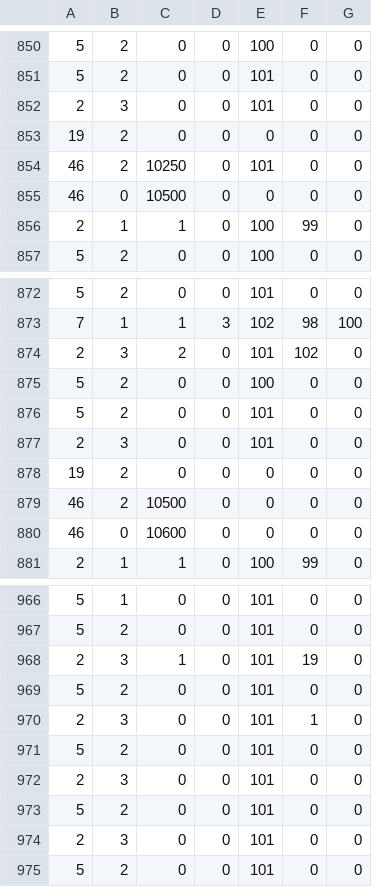
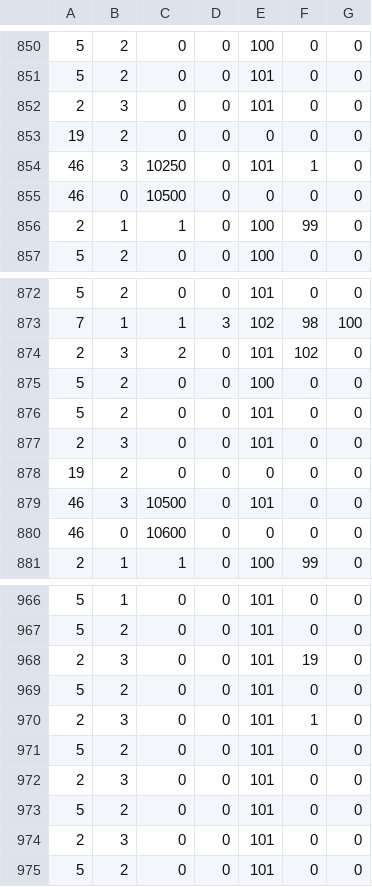
Before and after one commit to zer0-K/BioEvo, a CSV file: data/molecular_body_with_tRNAs.csv, drawn as a sheet; only a part is shown, gaps mark what is left out.

```diff
--- a/data/molecular_body_with_tRNAs.csv
+++ b/data/molecular_body_with_tRNAs.csv
@@ -853,3 +853,3 @@
 19, 2, 0, 0, 0, 0, 0,
-46, 2, 10250, 0, 101, 0, 0,
+46, 3, 10250, 0, 101, 1, 0,
 46, 0, 10500, 0, 0, 0, 0,
@@ -878,3 +878,3 @@
 19, 2, 0, 0, 0, 0, 0,
-46, 2, 10500, 0, 0, 0, 0,
+46, 3, 10500, 0, 101, 0, 0,
 46, 0, 10600, 0, 0, 0, 0,
@@ -967,3 +967,3 @@
 5, 2, 0, 0, 101, 0, 0,
-2, 3, 1, 0, 101, 19, 0,
+2, 3, 0, 0, 101, 19, 0,
 5, 2, 0, 0, 101, 0, 0,
```
Also changed, not shown: data/molecular_body_base_self_transcription.csv, data/molecular_body_transcribed.csv, 8 other files.
